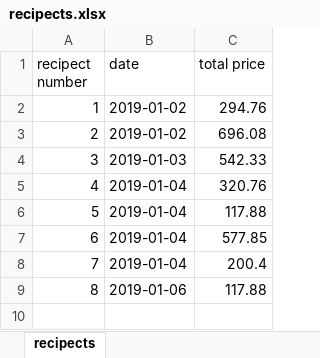
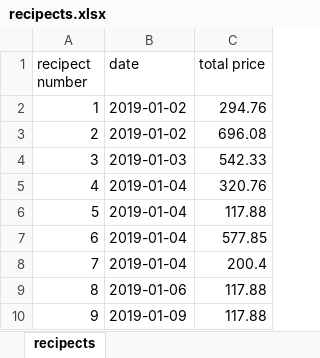
Before and after one commit to MichalTshobruzki/Group2_Yesodot, an Excel workbook: final project/recipects.xlsx, sheet recipects, drawn as a sheet; values as stored, in another font and other column widths than the file's, no borders; the diff names each change by its address in the sheet, - before the commit and + after, or states it on an @@ line.

```diff
--- a/final project/recipects.xlsx (sheet recipects)
+++ b/final project/recipects.xlsx (sheet recipects)
+row 10: 9 | 2019-01-09 | 117.88
```
Also changed, not shown: final project/Constraints1.xlsx, final project/Inventory.xlsx, 2 other files.
